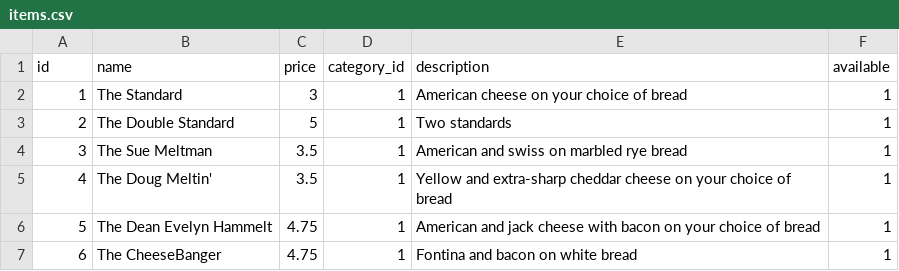
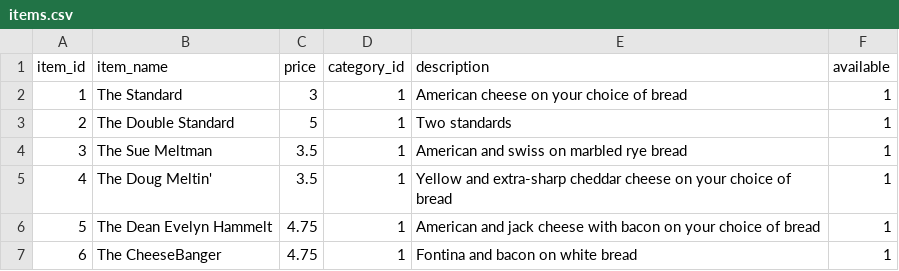
Before and after one commit to SandlerRyan/grille, a CSV file: data/items.csv, drawn as a sheet; only a part is shown.

Commit message:
partial changes to users and items migrations files

```diff
--- a/data/items.csv
+++ b/data/items.csv
@@ -1,2 +1,2 @@
-id,name,price,category_id,description,available
+item_id,item_name,price,category_id,description,available
 1,The Standard,3,1,American cheese on your choice of bread,1
```
Also changed, not shown: 2 other files.
